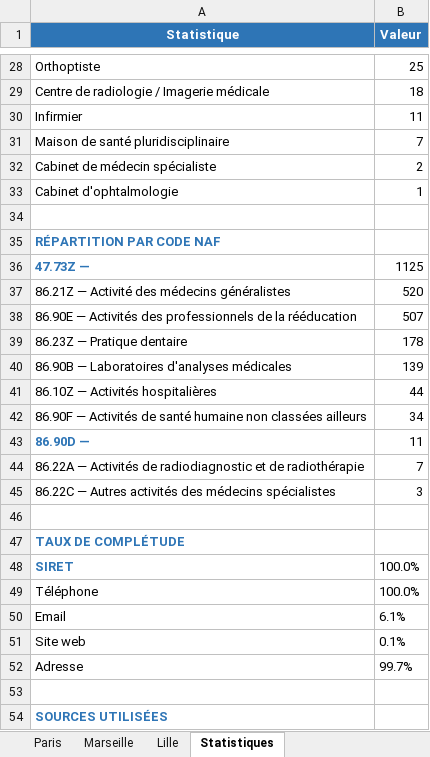
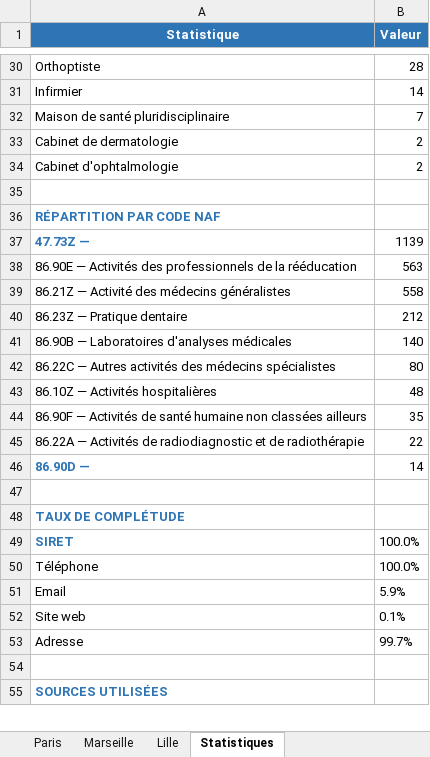
Before and after one commit to Nelson18062003/Website01, an Excel workbook: structures-medicales.xlsx, sheet Statistiques, drawn as a sheet; only a part is shown, gaps mark what is left out; values as stored, in another font and other column widths than the file's, no borders; removed rows and columns are numbered as before the commit, all else as after; the diff covers the shown part only; the diff names each change by its address in the sheet, - before the commit and + after, or states it on an @@ line.

```diff
--- a/structures-medicales.xlsx (sheet Statistiques)
+++ b/structures-medicales.xlsx (sheet Statistiques)
-B30 (Valeur): 25
+B30 (Valeur): 28
-row 29: Centre de radiologie / Imagerie médicale | 18
-B31 (Valeur): 11
+B31 (Valeur): 14
-A33 (Statistique): Cabinet de médecin spécialiste
+A33 (Statistique): Cabinet de dermatologie
-B34 (Valeur): 1
+B34 (Valeur): 2
-B37 (Valeur): 1125
+B37 (Valeur): 1139
-row 37: 86.21Z — Activité des médecins généralistes | 520
-B38 (Valeur): 507
+B38 (Valeur): 563
+row 39: 86.21Z — Activité des médecins généralistes | 558
-B40 (Valeur): 178
+B40 (Valeur): 212
-B41 (Valeur): 139
+B41 (Valeur): 140
+row 42: 86.22C — Autres activités des médecins spécialistes | 80
-B43 (Valeur): 44
+B43 (Valeur): 48
-B44 (Valeur): 34
+B44 (Valeur): 35
-row 43: 86.90D — | 11
-B45 (Valeur): 7
+B45 (Valeur): 22
-row 45: 86.22C — Autres activités des médecins spécialistes | 3
+row 46: 86.90D — | 14
-B51 (Valeur): 6.1%
+B51 (Valeur): 5.9%
```
Also changed, not shown: 5 added rows, 2 removed rows and 21 edited cells elsewhere in this sheet, sheet Toutes les structures, sheet Lille, sheet Marseille, sheet Paris, 5 other files.
